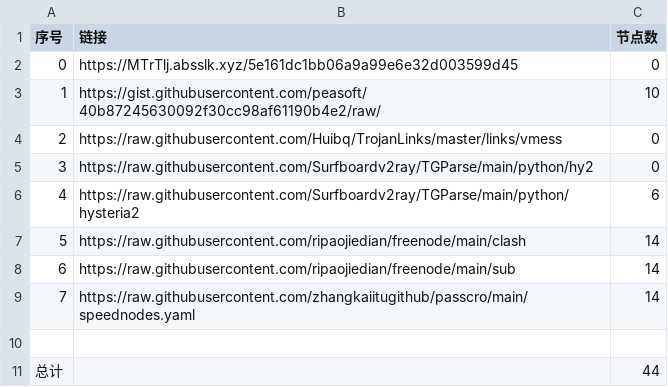
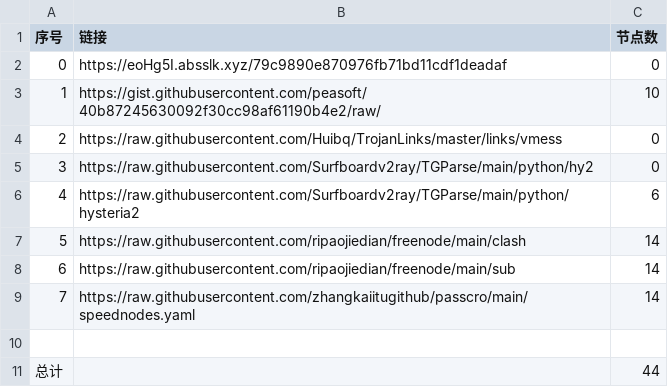
Before and after one commit to sangosbanikz/NoMoreWalls, a CSV file: list_result.csv, drawn as a sheet.

```diff
--- a/list_result.csv
+++ b/list_result.csv
@@ -1,3 +1,3 @@
 序号,链接,节点数
-0,https://MTrTlj.absslk.xyz/5e161dc1bb06a9a99e6e32d003599d45,0
+0,https://eoHg5I.absslk.xyz/79c9890e870976fb71bd11cdf1deadaf,0
 1,https://gist.githubusercontent.com/peasoft/40b87245630092f30cc98af61190b4e2/raw/,10
```
Also changed, not shown: 4 other files.
